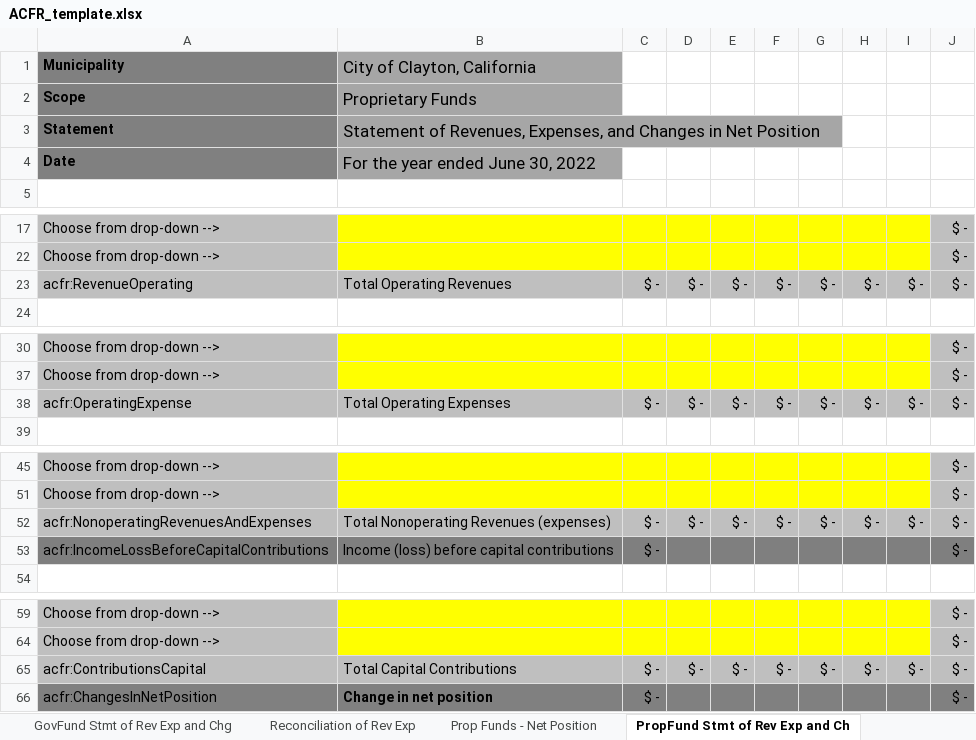
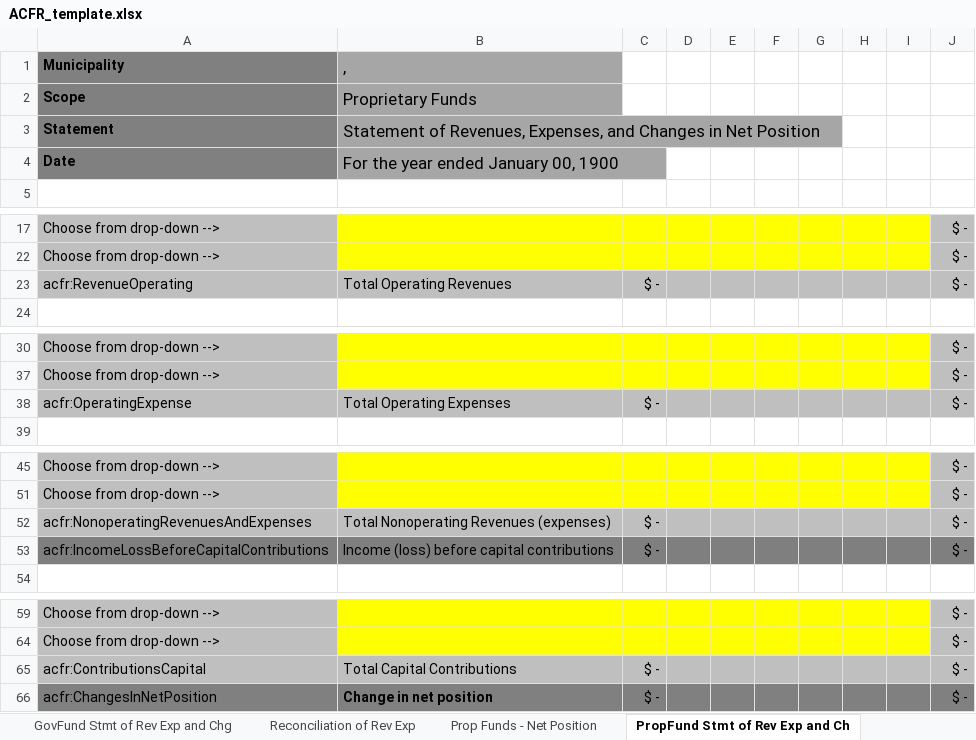
Before and after one commit to closup/process-xbrl, an Excel workbook: app/static/input_files/ACFR_template.xlsx, sheet PropFund Stmt of Rev Exp and Ch, drawn as a sheet; only a part is shown, gaps mark what is left out; values as stored, in another font and other column widths than the file's, no borders; conditional formats not drawn; the diff names each change by its address in the sheet, - before the commit and + after, or states it on an @@ line.

```diff
--- a/app/static/input_files/ACFR_template.xlsx (sheet PropFund Stmt of Rev Exp and Ch)
+++ b/app/static/input_files/ACFR_template.xlsx (sheet PropFund Stmt of Rev Exp and Ch)
-B1: City of Clayton, California
+B1: ,
-B4 (,): For the year ended June 30, 2022
+B4 (,): For the year ended January 00, 1900
-D23: $ -
+D23: (empty)
-E23: $ -
+E23: (empty)
-F23: $ -
+F23: (empty)
-G23: $ -
+G23: (empty)
-H23: $ -
+H23: (empty)
-I23: $ -
+I23: (empty)
-D38: $ -
+D38: (empty)
-E38: $ -
+E38: (empty)
-F38: $ -
+F38: (empty)
-G38: $ -
+G38: (empty)
-H38: $ -
+H38: (empty)
-I38: $ -
+I38: (empty)
-D52: $ -
+D52: (empty)
-E52: $ -
+E52: (empty)
-F52: $ -
+F52: (empty)
-G52: $ -
+G52: (empty)
-H52: $ -
+H52: (empty)
-I52: $ -
+I52: (empty)
-D65: $ -
+D65: (empty)
-E65: $ -
+E65: (empty)
-F65: $ -
+F65: (empty)
-G65: $ -
+G65: (empty)
-H65: $ -
+H65: (empty)
-I65: $ -
+I65: (empty)
```
Also changed, not shown: sheet Prop Funds - Net Position, sheet Prop Fund Cash Flows, sheet Master Info, sheet Statement of Activities, sheet Reconciliation of Rev Exp, sheet Reconciliation Balance Sheet, 3 more sheets, other sheet tabs, formulas that keep their value.
